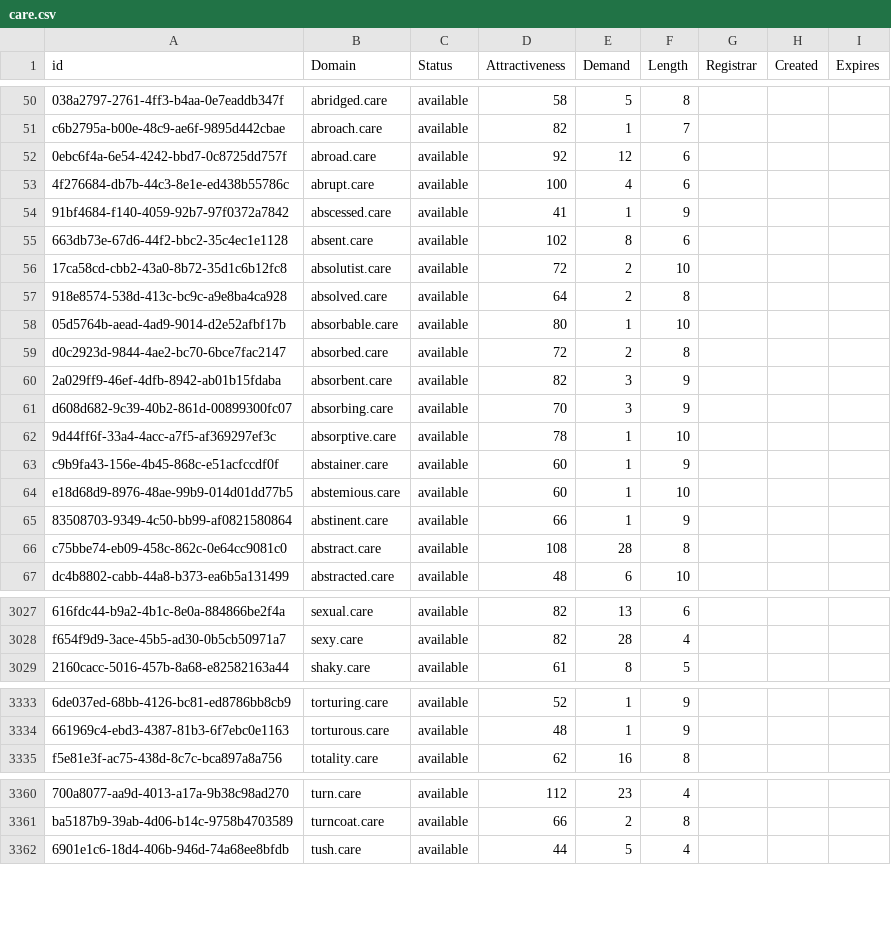
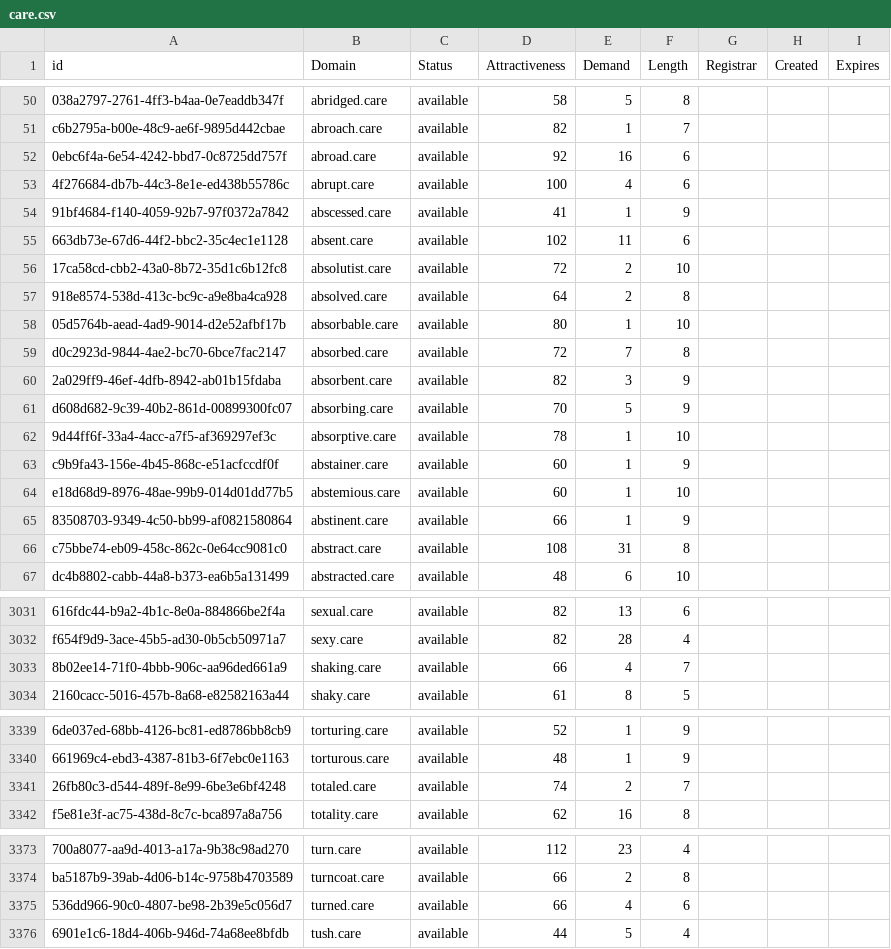
Before and after one commit to UniqueDomains/care-oneword-domains, a CSV file: care.csv, drawn as a sheet; only a part is shown, gaps mark what is left out; the diff covers the shown part only; the diff names each change by its address in the sheet, - before the commit and + after, or states it on an @@ line.

```diff
--- a/care.csv
+++ b/care.csv
-E52 (Demand): 12
+E52 (Demand): 16
-E55 (Demand): 8
+E55 (Demand): 11
-E59 (Demand): 2
+E59 (Demand): 7
-E61 (Demand): 3
+E61 (Demand): 5
-E66 (Demand): 28
+E66 (Demand): 31
+row 3033: 8b02ee14-71f0-4bbb-906c-aa96ded661a9 | shaking.care | available | 66 | 4 | 7
+row 3341: 26fb80c3-d544-489f-8e99-6be3e6bf4248 | totaled.care | available | 74 | 2 | 7
+row 3375: 536dd966-90c0-4807-be98-2b39e5c056d7 | turned.care | available | 66 | 4 | 6
```
Also changed, not shown: 17 added rows and 15 edited cells elsewhere in this file, 2 other files.
